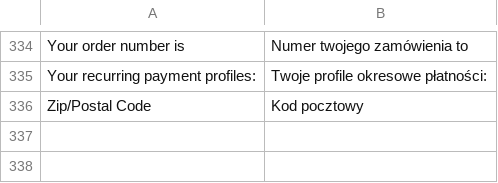
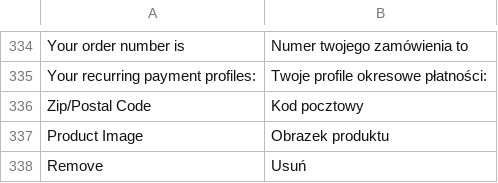
Before and after one commit to kbkc/mg19reforma.top, a CSV file: app/locale/pl_PL/Mage_Checkout.csv, drawn as a sheet; only a part is shown, gaps mark what is left out.

```diff
--- a/app/locale/pl_PL/Mage_Checkout.csv
+++ b/app/locale/pl_PL/Mage_Checkout.csv
@@ -336 +336,3 @@
 "Zip/Postal Code","Kod pocztowy"
+"Product Image","Obrazek produktu"
+"Remove","Usuń"
```
Also changed, not shown: app/locale/pl_PL/Itdelight_SeoRemarks.csv, app/locale/pl_PL/Mage_Core.csv.
